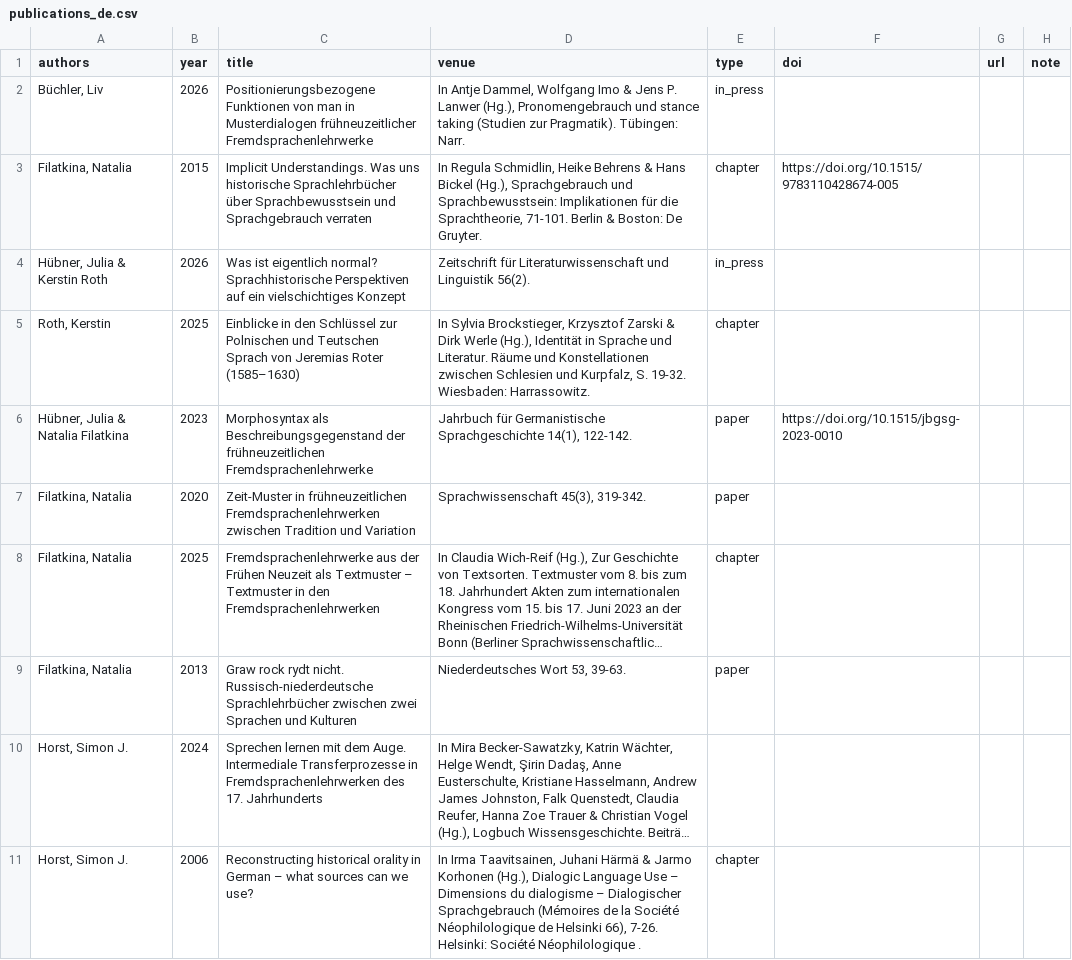
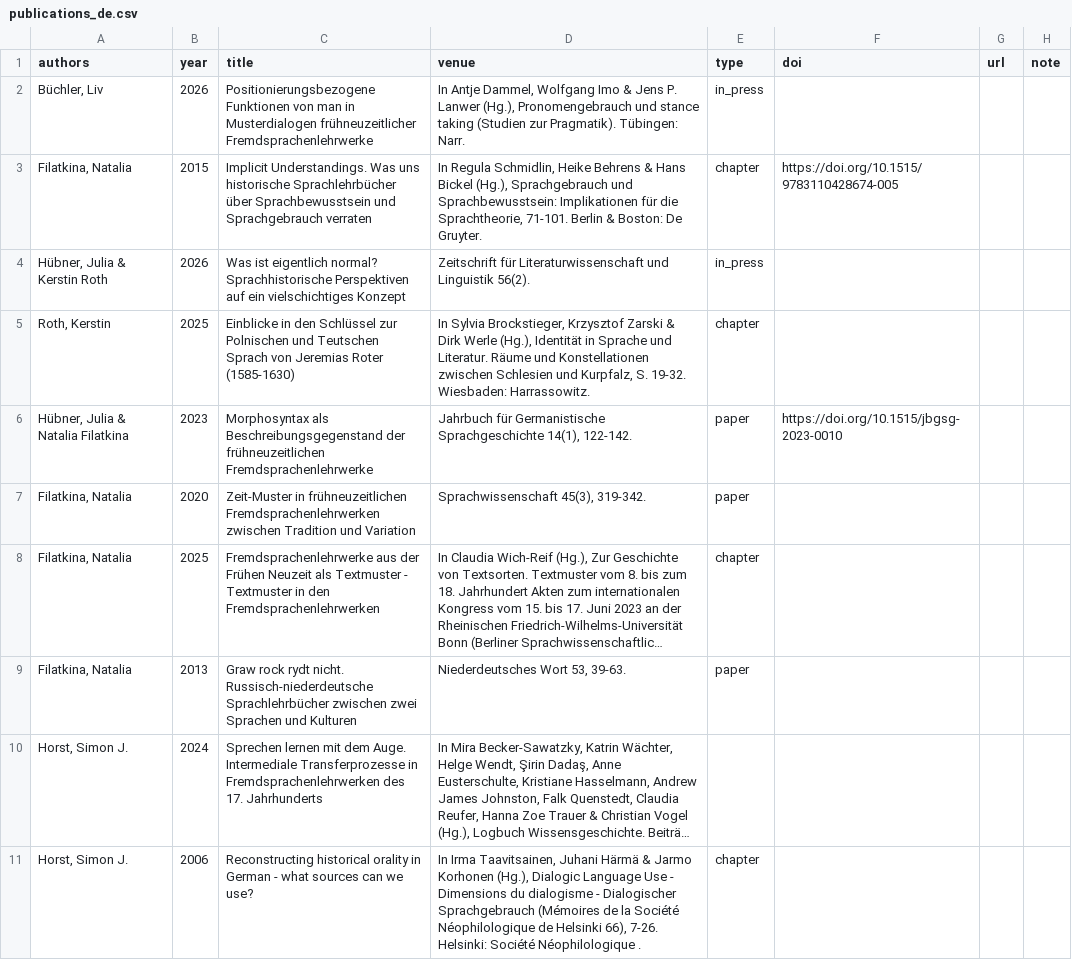
Before and after one commit to fsl-digital/fsl-digital, a CSV file: public/uploads/publications/publications_de.csv, drawn as a sheet; only a part is shown; long unchanged cells end in …; the diff covers the shown part only; the diff names each change by its address in the sheet, - before the commit and + after, or states it on an @@ line.

```diff
--- a/public/uploads/publications/publications_de.csv
+++ b/public/uploads/publications/publications_de.csv
-C5 (title): …Jeremias Roter (1585–1630)
+C5 (title): …Jeremias Roter (1585-1630)
-C8 (title): …als Textmuster – Textmuster in…
+C8 (title): …als Textmuster - Textmuster in…
-C11 (title): …in German – what sources…
+C11 (title): …in German - what sources…
-D11 (venue): …Language Use – Dimensions du dialogisme – Dialogischer Sprachgebrauch…
+D11 (venue): …Language Use - Dimensions du dialogisme - Dialogischer Sprachgebrauch…
```
Also changed, not shown: 6 edited cells elsewhere in this file, public/uploads/news/news_de.csv, public/uploads/news/news_en.csv, 2 other files.
